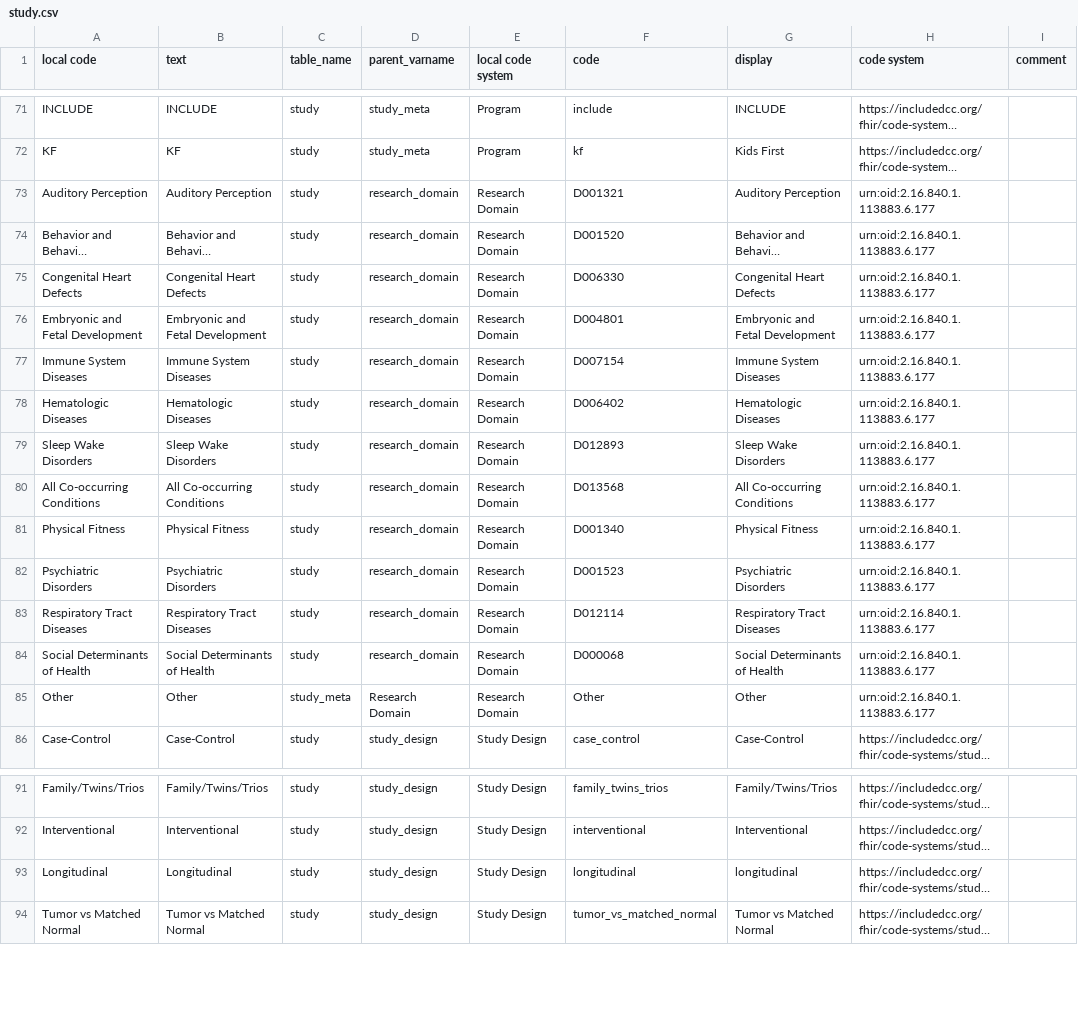
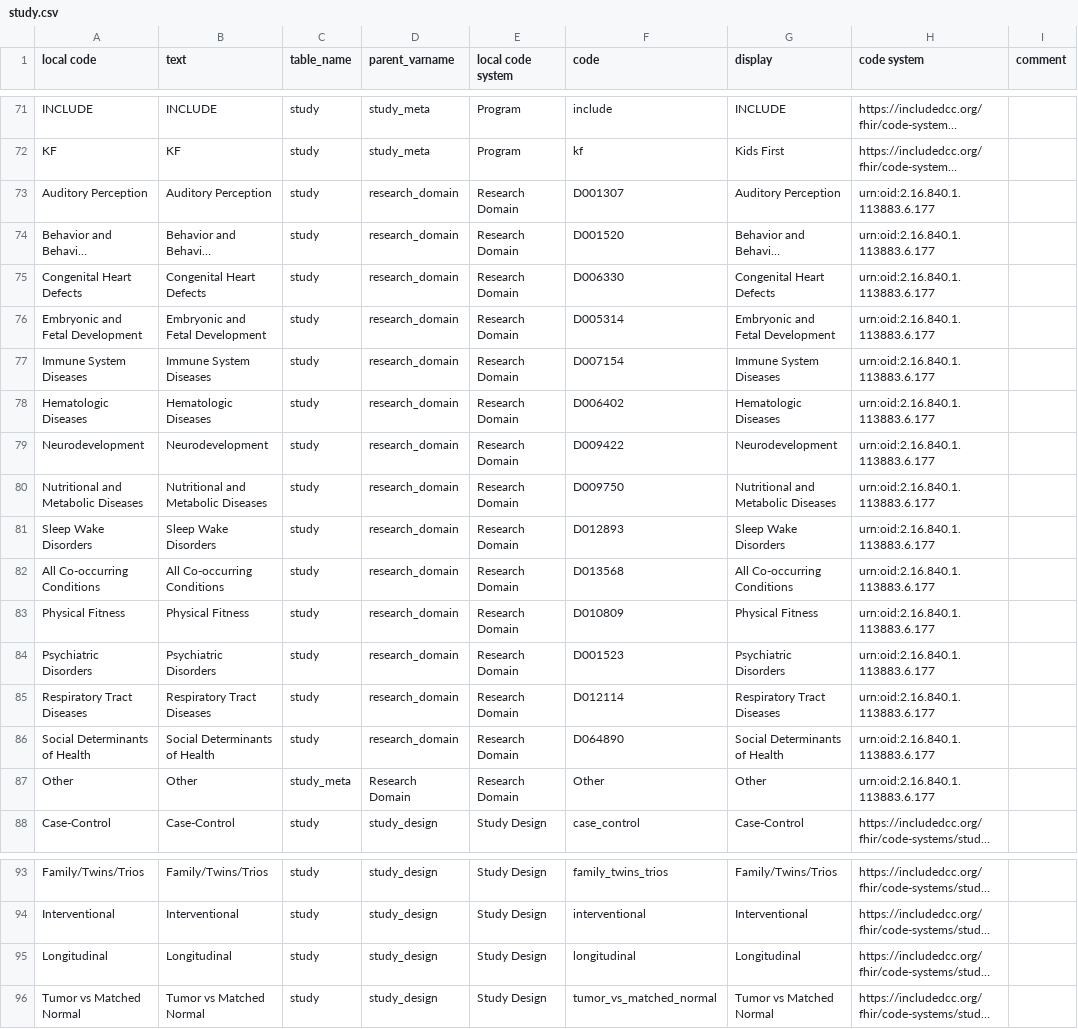
Before and after one commit to include-dcc/whistle-ingest-modular, a CSV file: harmony/study.csv, drawn as a sheet; only a part is shown, gaps mark what is left out; long unchanged cells end in …; addresses are those after the commit; the diff names each change by its address in the sheet, - before the commit and + after, or states it on an @@ line.

Commit message:
:memo: update harmony files

```diff
--- a/harmony/study.csv
+++ b/harmony/study.csv
-F73 (code): D001321
+F73 (code): D001307
-F76 (code): D004801
+F76 (code): D005314
+row 79: Neurodevelopment | Neurodevelopment | study | research_domain | Research Domain | D009422 | Neurodevelopment | urn:oid:2.16.840.1.113883.6.177
+row 80: Nutritional and Metabolic Diseases | Nutritional and Metabolic Diseases | study | research_domain | Research Domain | D009750 | Nutritional and Metabolic Diseases | urn:oid:2.16.840.1.113883.6.177
-F83 (code): D001340
+F83 (code): D010809
-F86 (code): D000068
+F86 (code): D064890
-G95 (display): longitudinal
+G95 (display): Longitudinal
```
Also changed, not shown: data/dd/specimen.csv, harmony/datafile.csv, 1 other file.
